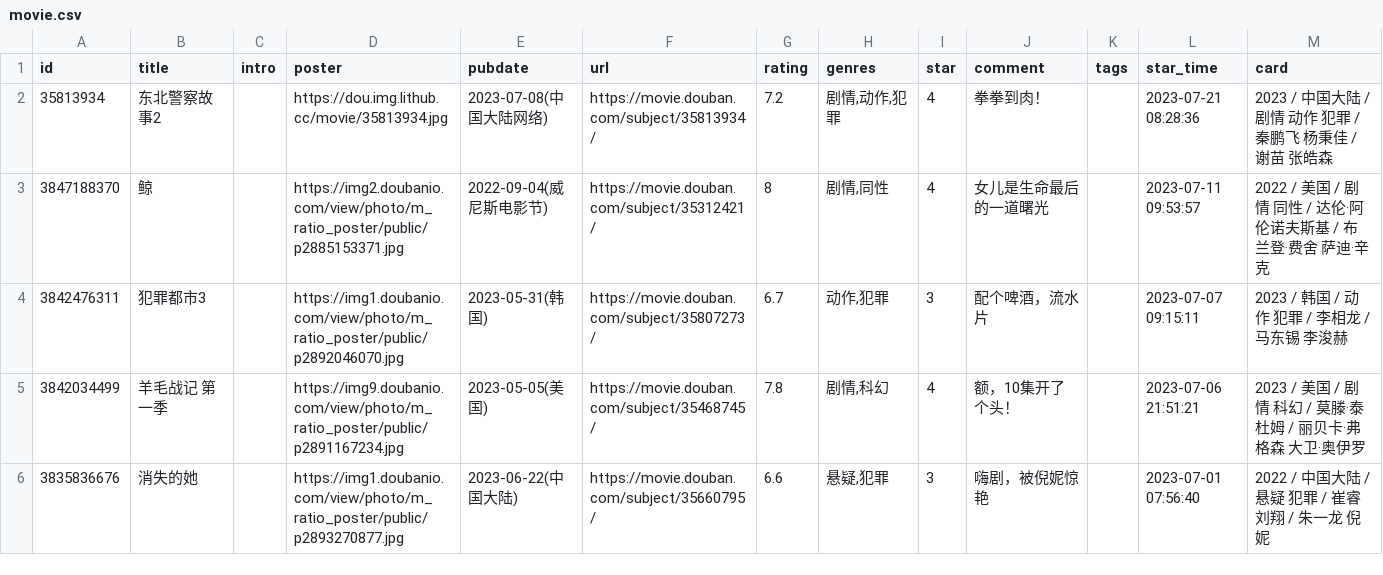
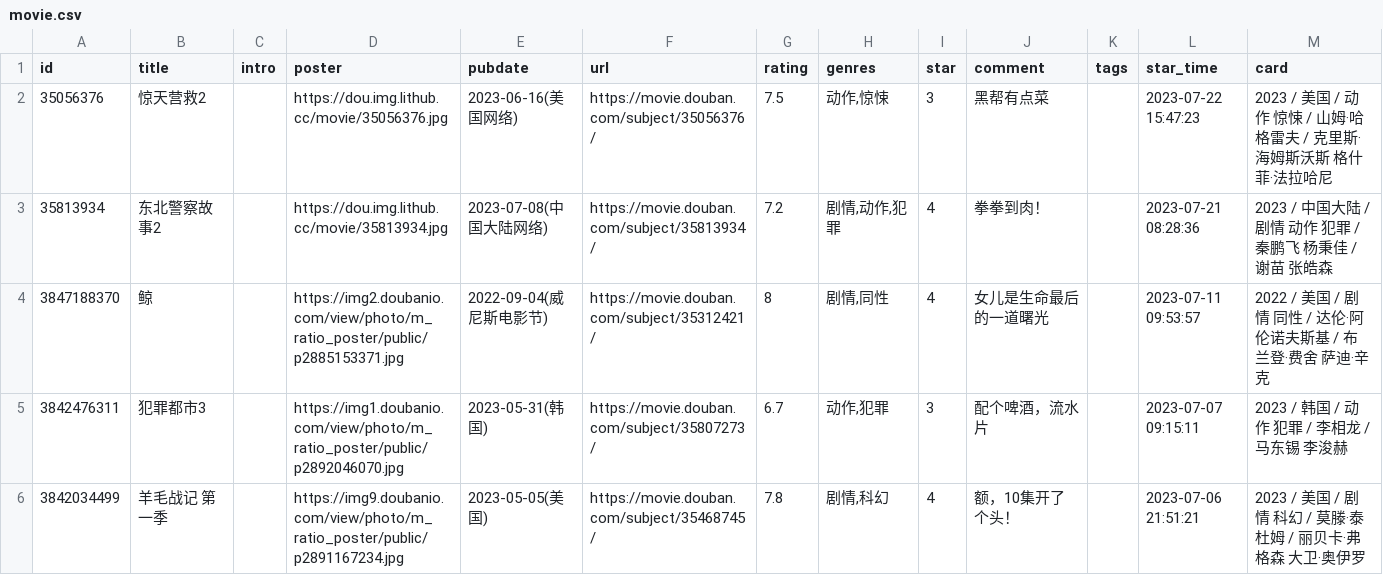
Before and after one commit to blue-isle/home, a CSV file: data/douban/movie.csv, drawn as a sheet; only a part is shown; the shorter side is filled out with more unchanged rows; the diff names each change by its address in the sheet, - before the commit and + after, or states it on an @@ line.

Commit message:
chore: update douban data

```diff
--- a/data/douban/movie.csv
+++ b/data/douban/movie.csv
+row 2: 35056376 | 惊天营救2 |  | https://dou.img.lithub.cc/movie/35056376.jpg | 2023-06-16(美国网络) | https://movie.douban.com/subject/35056376/ | 7.5 | 动作,惊悚 | 3 | 黑帮有点菜 |  | 2023-07-22 15:47:23 | 2023 / 美国 / 动作 惊悚 / 山姆·哈格雷夫 / 克里斯·海姆斯沃斯 格什菲·法拉哈尼
```
